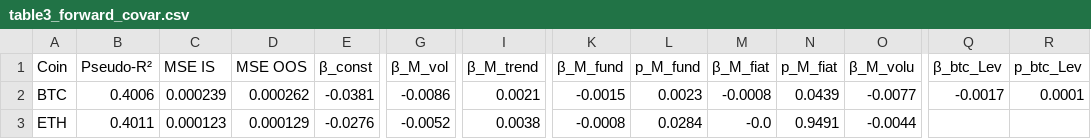
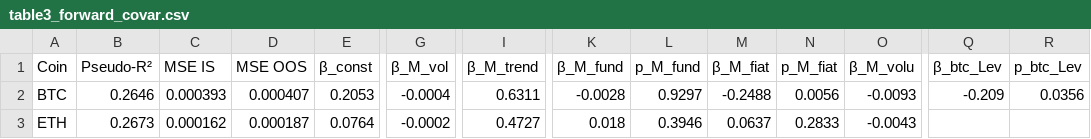
Before and after one commit to siebe2607-netizen/thesis_covar_project, a CSV file: results_ols/table3_forward_covar.csv, drawn as a sheet; only a part is shown, gaps mark what is left out; the diff covers the shown part only; the diff names each change by its address in the sheet, - before the commit and + after, or states it on an @@ line.

```diff
--- a/results_ols/table3_forward_covar.csv
+++ b/results_ols/table3_forward_covar.csv
-B2 (Pseudo-R²): 0.4006
+B2 (Pseudo-R²): 0.2646
-C2 (MSE IS): 0.000239
+C2 (MSE IS): 0.000393
-D2 (MSE OOS): 0.000262
+D2 (MSE OOS): 0.000407
-E2 (β_const): -0.0381
+E2 (β_const): 0.2053
-G2 (β_M_vol): -0.0086
+G2 (β_M_vol): -0.0004
-I2 (β_M_trend): 0.0021
+I2 (β_M_trend): 0.6311
-K2 (β_M_fund): -0.0015
+K2 (β_M_fund): -0.0028
-L2 (p_M_fund): 0.0023
+L2 (p_M_fund): 0.9297
-M2 (β_M_fiat): -0.0008
+M2 (β_M_fiat): -0.2488
-N2 (p_M_fiat): 0.0439
+N2 (p_M_fiat): 0.0056
-O2 (β_M_volu): -0.0077
+O2 (β_M_volu): -0.0093
-Q2 (β_btc_Lev): -0.0017
+Q2 (β_btc_Lev): -0.209
-R2 (p_btc_Lev): 0.0001
+R2 (p_btc_Lev): 0.0356
-B3 (Pseudo-R²): 0.4011
+B3 (Pseudo-R²): 0.2673
-C3 (MSE IS): 0.000123
+C3 (MSE IS): 0.000162
-D3 (MSE OOS): 0.000129
+D3 (MSE OOS): 0.000187
-E3 (β_const): -0.0276
+E3 (β_const): 0.0764
-G3 (β_M_vol): -0.0052
+G3 (β_M_vol): -0.0002
-I3 (β_M_trend): 0.0038
+I3 (β_M_trend): 0.4727
-K3 (β_M_fund): -0.0008
+K3 (β_M_fund): 0.018
-L3 (p_M_fund): 0.0284
+L3 (p_M_fund): 0.3946
-M3 (β_M_fiat): -0.0
+M3 (β_M_fiat): 0.0637
-N3 (p_M_fiat): 0.9491
+N3 (p_M_fiat): 0.2833
-O3 (β_M_volu): -0.0044
+O3 (β_M_volu): -0.0043
```
Also changed, not shown: 72 edited cells elsewhere in this file, results_ols/sensitivity_analysis.csv, 21 other files.
